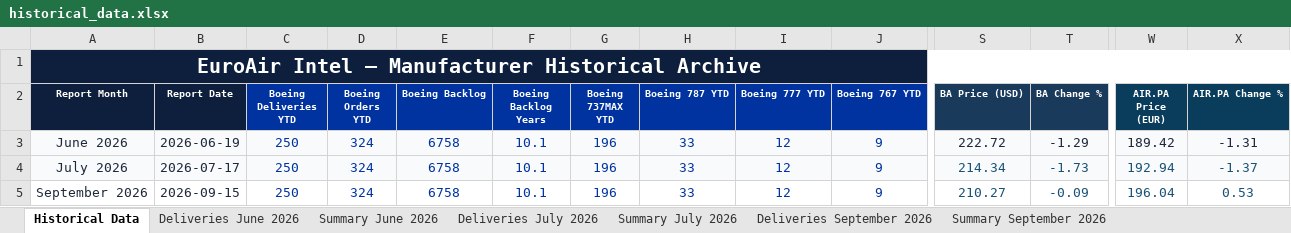
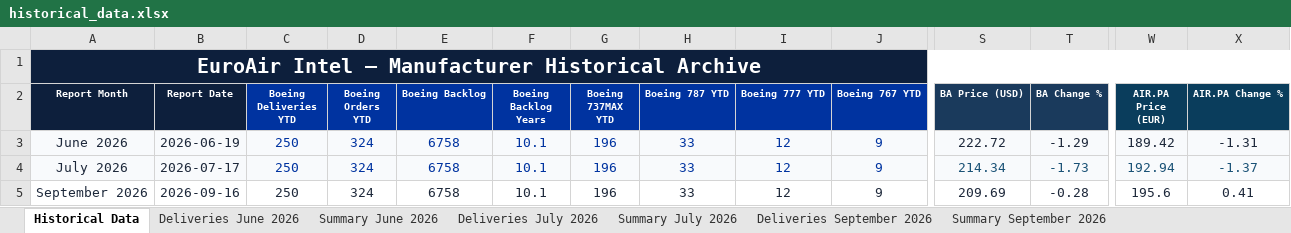
Before and after one commit to juliuskvx/manufacturer-report, an Excel workbook: data/historical_data.xlsx, sheet Historical Data, drawn as a sheet; only a part is shown, gaps mark what is left out; values as stored, in another font and other column widths than the file's, no borders; the diff covers the shown part only; the diff names each change by its address in the sheet, - before the commit and + after, or states it on an @@ line.

Commit message:
📊 Monthly data update: 2026-09-16

```diff
--- a/data/historical_data.xlsx (sheet Historical Data)
+++ b/data/historical_data.xlsx (sheet Historical Data)
-B5 (Report Date): 2026-09-15
+B5 (Report Date): 2026-09-16
-C5:J5 text colour: #0033A0
+C5:J5 text colour: #1E293B
-S5 (BA Price (USD)): 210.27
+S5 (BA Price (USD)): 209.69
-S5:X5 text colour: #1A5276
+S5:X5 text colour: #1E293B
-T5 (BA Change %): -0.09
+T5 (BA Change %): -0.28
-W5 (AIR.PA Price (EUR)): 196.04
+W5 (AIR.PA Price (EUR)): 195.6
-X5 (AIR.PA Change %): 0.53
+X5 (AIR.PA Change %): 0.41
```
Also changed, not shown: cell formats elsewhere in this sheet, sheet Summary September 2026.
